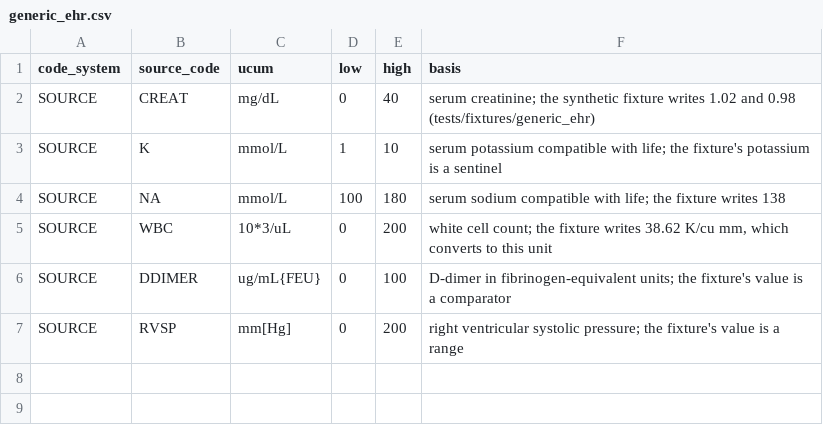
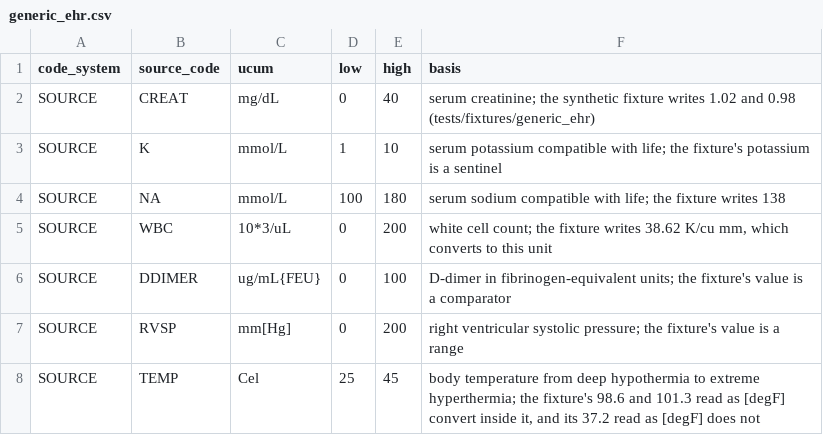
Before and after one commit to Yangxinyee/ehr2trace, a CSV file: reference/plausible_ranges/generic_ehr.csv, drawn as a sheet.

Commit message:
Read Fahrenheit temperatures under a Celsius label as Fahrenheit, and withhold the one that was Celsius
Trap 4 of remediation plan T1.12, in the generic fixture's results. Three temperature rows all say degree Celsius; two hold Fahrenheit readings and one a Celsius reading, the mixture one export delivered (median 98 under a Celsius label, a handful of values in 30-45). unit_override reads TEMP as [degF], so 98.6 and 101.3 normalize to 37 and 38.5 Cel with the source label kept, and 37.2 converts to a temperature nobody has and is flagged IMPLAUSIBLE by the new TEMP range in reference/plausible_ranges/generic_ehr.csv. Built without the override, both Fahrenheit readings are implausible and withheld while the one Celsius reading is the only temperature published. The range table is under reference/, so this changes the reference digest and with it the address of every canonical build made from this tree.

```diff
--- a/reference/plausible_ranges/generic_ehr.csv
+++ b/reference/plausible_ranges/generic_ehr.csv
@@ -7 +7,2 @@ SOURCE,DDIMER,ug/mL{FEU},0,100,"D-dimer in fibrinogen-equivalent units; the fixt
 SOURCE,RVSP,mm[Hg],0,200,"right ventricular systolic pressure; the fixture's value is a range"
+SOURCE,TEMP,Cel,25,45,"body temperature from deep hypothermia to extreme hyperthermia; the fixture's 98.6 and 101.3 read as [degF] convert inside it, and its 37.2 read as [degF] does not"
```
Also changed, not shown: 4 other files.
